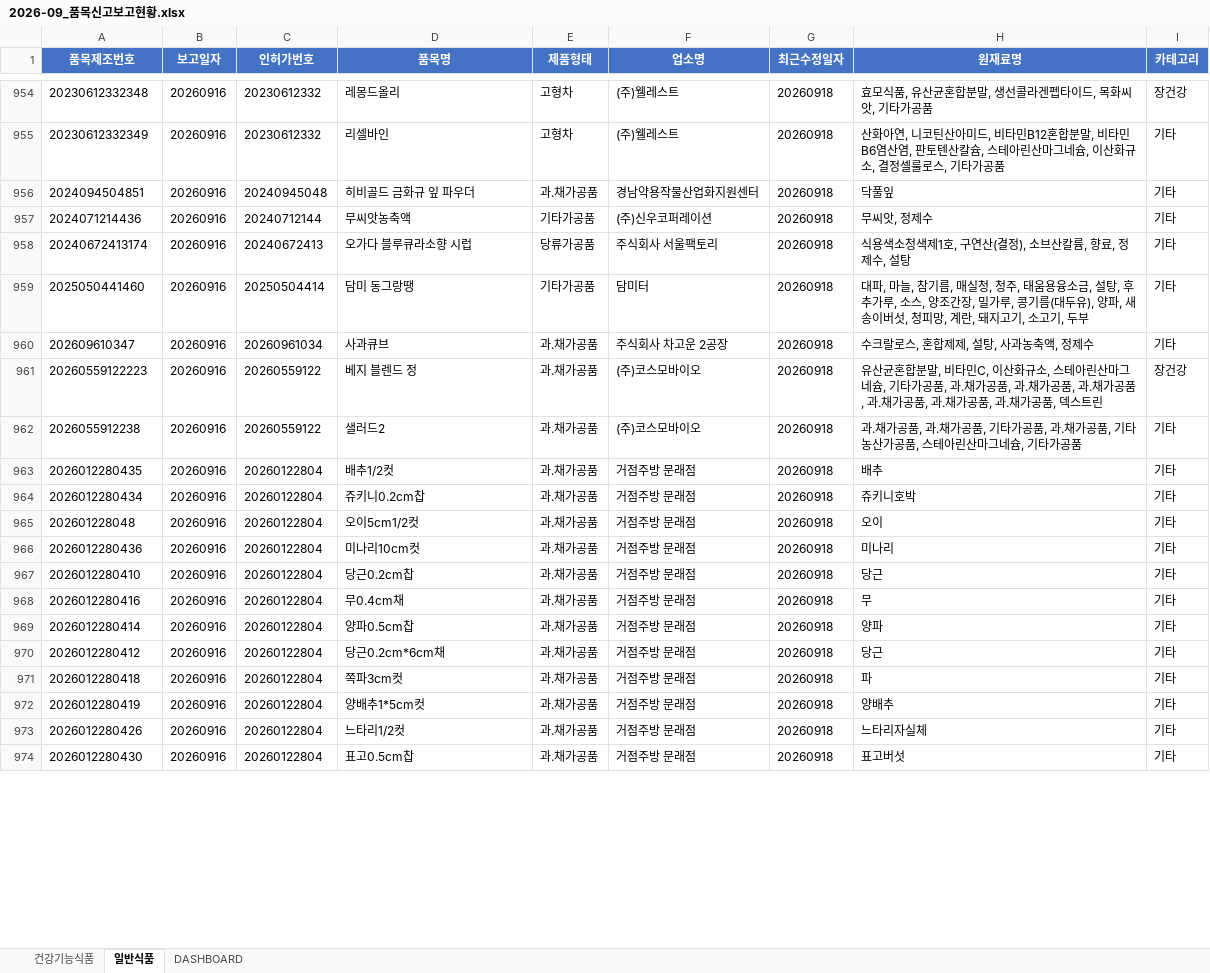
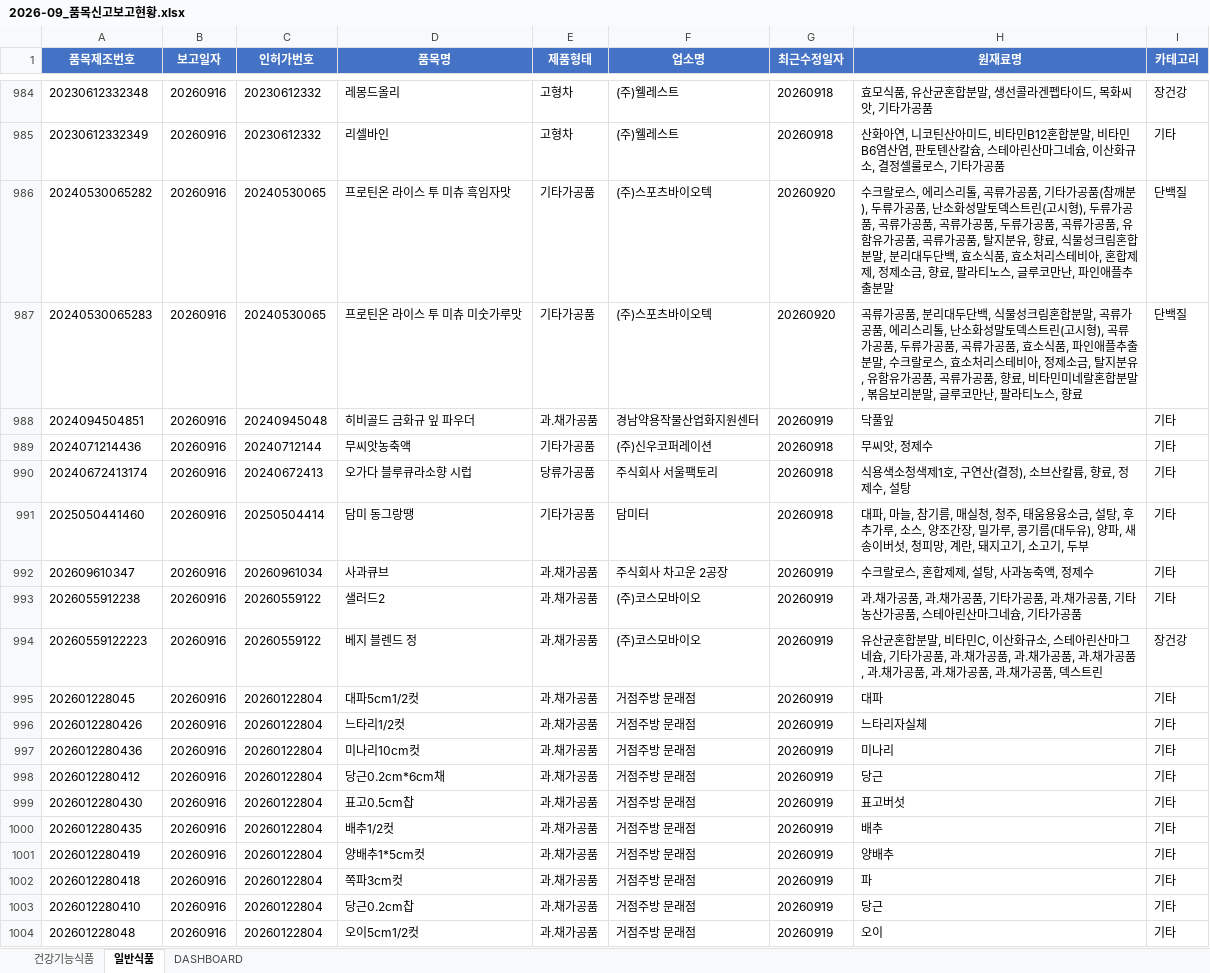
Before and after one commit to primexx98-sudo/food-product-status, an Excel workbook: output/2026-09_품목신고보고현황.xlsx, sheet 일반식품, drawn as a sheet; only a part is shown, gaps mark what is left out; values as stored, in another font and other column widths than the file's, no borders; removed rows and columns are numbered as before the commit, all else as after; the diff covers the shown part only; the diff names each change by its address in the sheet, - before the commit and + after, or states it on an @@ line.

```diff
--- a/output/2026-09_품목신고보고현황.xlsx (sheet 일반식품)
+++ b/output/2026-09_품목신고보고현황.xlsx (sheet 일반식품)
+row 986: 20240530065282 | 20260916 | 20240530065 | 프로틴온 라이스 투 미츄 흑임자맛 | 기타가공품 | (주)스포츠바이오텍 | 20260920 | 수크랄로스, 에리스리톨, 곡류가공품, 기타가공품(참깨분), 두류가공품, 난소화성말토덱스트린(고시형), 두류가공품, 곡류가공품, 곡류가공품, 두류가공품, 곡류가공품, 유함유가공품, 곡류가공품, 탈지분유, 향료, 식물성크림혼합분말, 분리대두단백, 효소식품, 효소처리스테비아, 혼합제제, 정제소금, 향료, 팔라티노스, 글루코만난, 파인애플추출분말 | 단백질
+row 987: 20240530065283 | 20260916 | 20240530065 | 프로틴온 라이스 투 미츄 미숫가루맛 | 기타가공품 | (주)스포츠바이오텍 | 20260920 | 곡류가공품, 분리대두단백, 식물성크림혼합분말, 곡류가공품, 에리스리톨, 난소화성말토덱스트린(고시형), 곡류가공품, 두류가공품, 곡류가공품, 효소식품, 파인애플추출분말, 수크랄로스, 효소처리스테비아, 정제소금, 탈지분유, 유함유가공품, 곡류가공품, 향료, 비타민미네랄혼합분말, 볶음보리분말, 글루코만난, 팔라티노스, 향료 | 단백질
-G988 (최근수정일자): 20260918
+G988 (최근수정일자): 20260919
-G992 (최근수정일자): 20260918
+G992 (최근수정일자): 20260919
-row 961: 20260559122223 | 20260916 | 20260559122 | 베지 블렌드 정 | 과.채가공품 | (주)코스모바이오 | 20260918 | 유산균혼합분말, 비타민C, 이산화규소, 스테아린산마그네슘, 기타가공품, 과.채가공품, 과.채가공품, 과.채가공품, 과.채가공품, 과.채가공품, 과.채가공품, 덱스트린 | 장건강
-G993 (최근수정일자): 20260918
+G993 (최근수정일자): 20260919
+row 994: 20260559122223 | 20260916 | 20260559122 | 베지 블렌드 정 | 과.채가공품 | (주)코스모바이오 | 20260919 | 유산균혼합분말, 비타민C, 이산화규소, 스테아린산마그네슘, 기타가공품, 과.채가공품, 과.채가공품, 과.채가공품, 과.채가공품, 과.채가공품, 과.채가공품, 덱스트린 | 장건강
-A995 (품목제조번호): 2026012280435
+A995 (품목제조번호): 202601228045
-D995 (품목명): 배추1/2컷
+D995 (품목명): 대파5cm1/2컷
-G995 (최근수정일자): 20260918
+G995 (최근수정일자): 20260919
-H995 (원재료명): 배추
+H995 (원재료명): 대파
-row 964: 2026012280434 | 20260916 | 20260122804 | 쥬키니0.2cm찹 | 과.채가공품 | 거점주방 문래점 | 20260918 | 쥬키니호박 | 기타
-A996 (품목제조번호): 202601228048
+A996 (품목제조번호): 2026012280426
-D996 (품목명): 오이5cm1/2컷
+D996 (품목명): 느타리1/2컷
-G996:G997 (최근수정일자): 20260918
+G996:G997 (최근수정일자): 20260919
-H996 (원재료명): 오이
+H996 (원재료명): 느타리자실체
-row 967: 2026012280410 | 20260916 | 20260122804 | 당근0.2cm찹 | 과.채가공품 | 거점주방 문래점 | 20260918 | 당근 | 기타
-row 968: 2026012280416 | 20260916 | 20260122804 | 무0.4cm채 | 과.채가공품 | 거점주방 문래점 | 20260918 | 무 | 기타
-row 969: 2026012280414 | 20260916 | 20260122804 | 양파0.5cm찹 | 과.채가공품 | 거점주방 문래점 | 20260918 | 양파 | 기타
-G998:G999 (최근수정일자): 20260918
+G998:G999 (최근수정일자): 20260919
-A999 (품목제조번호): 2026012280418
+A999 (품목제조번호): 2026012280430
-D999 (품목명): 쪽파3cm컷
+D999 (품목명): 표고0.5cm찹
-H999 (원재료명): 파
+H999 (원재료명): 표고버섯
+row 1000: 2026012280435 | 20260916 | 20260122804 | 배추1/2컷 | 과.채가공품 | 거점주방 문래점 | 20260919 | 배추 | 기타
-G1001:G1003 (최근수정일자): 20260918
+G1001:G1003 (최근수정일자): 20260919
-A1002 (품목제조번호): 2026012280426
+A1002 (품목제조번호): 2026012280418
-D1002 (품목명): 느타리1/2컷
+D1002 (품목명): 쪽파3cm컷
-H1002 (원재료명): 느타리자실체
+H1002 (원재료명): 파
-A1003 (품목제조번호): 2026012280430
+A1003 (품목제조번호): 2026012280410
-D1003 (품목명): 표고0.5cm찹
+D1003 (품목명): 당근0.2cm찹
-H1003 (원재료명): 표고버섯
+H1003 (원재료명): 당근
+row 1004: 202601228048 | 20260916 | 20260122804 | 오이5cm1/2컷 | 과.채가공품 | 거점주방 문래점 | 20260919 | 오이 | 기타
```
Also changed, not shown: 62 added rows, 17 removed rows and 100 edited cells elsewhere in this sheet, sheet DASHBOARD, 10 other files.
